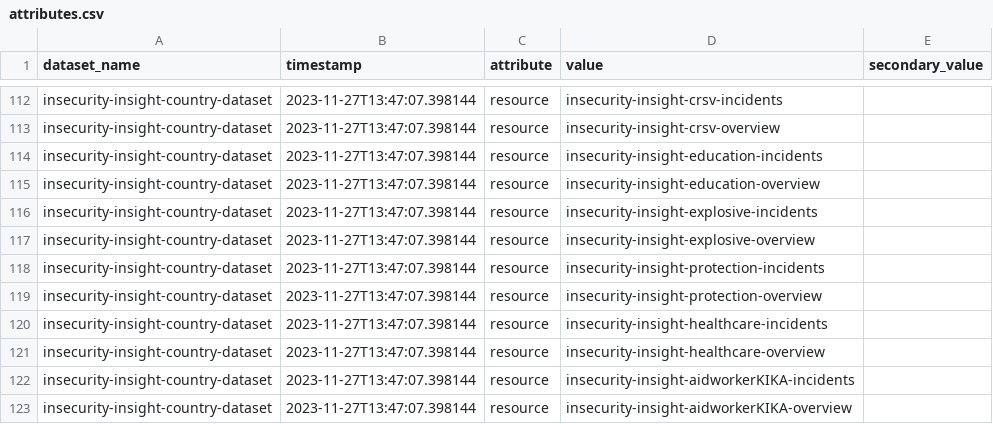
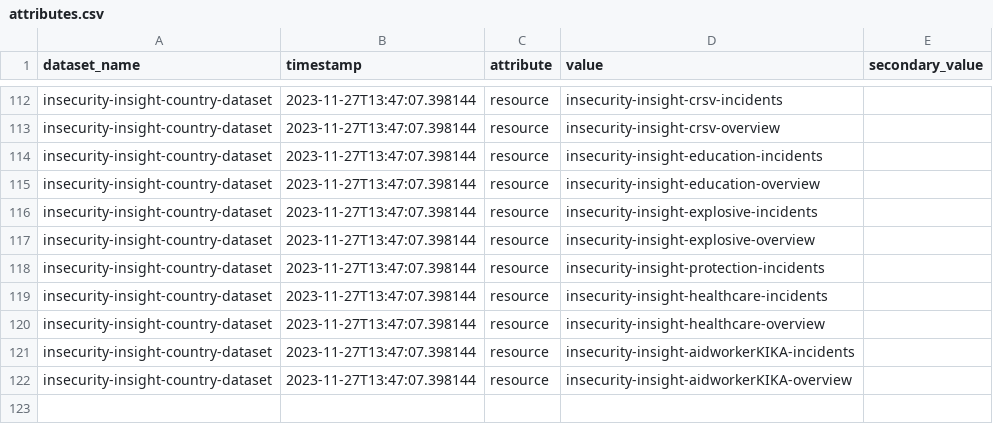
Before and after one commit to OCHA-DAP/hdx-scraper-insecurity-insight, a CSV file: src/hdx_scraper_insecurity_insight/metadata/attributes.csv, drawn as a sheet; only a part is shown, gaps mark what is left out; the diff names each change by its address in the sheet, - before the commit and + after, or states it on an @@ line.

Commit message:
Add fixes so that we can upload a country dataset

```diff
--- a/src/hdx_scraper_insecurity_insight/metadata/attributes.csv
+++ b/src/hdx_scraper_insecurity_insight/metadata/attributes.csv
-row 119: insecurity-insight-country-dataset | 2023-11-27T13:47:07.398144 | resource | insecurity-insight-protection-overview
```
Also changed, not shown: 2 other files.
